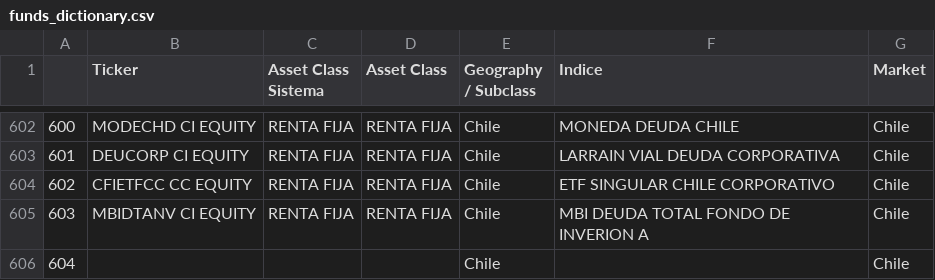
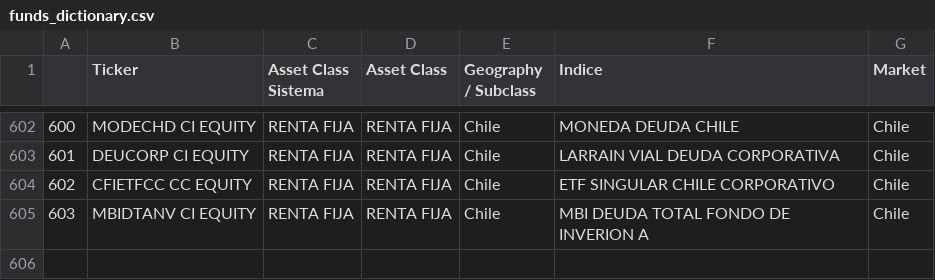
Before and after one commit to matiasjvd/ranking-fondos, a CSV file: data/funds_dictionary.csv, drawn as a sheet; only a part is shown, gaps mark what is left out; the diff names each change by its address in the sheet, - before the commit and + after, or states it on an @@ line.

```diff
--- a/data/funds_dictionary.csv
+++ b/data/funds_dictionary.csv
-row 606: 604 |  |  |  | Chile |  | Chile
```
Also changed, not shown: 2 other files.
